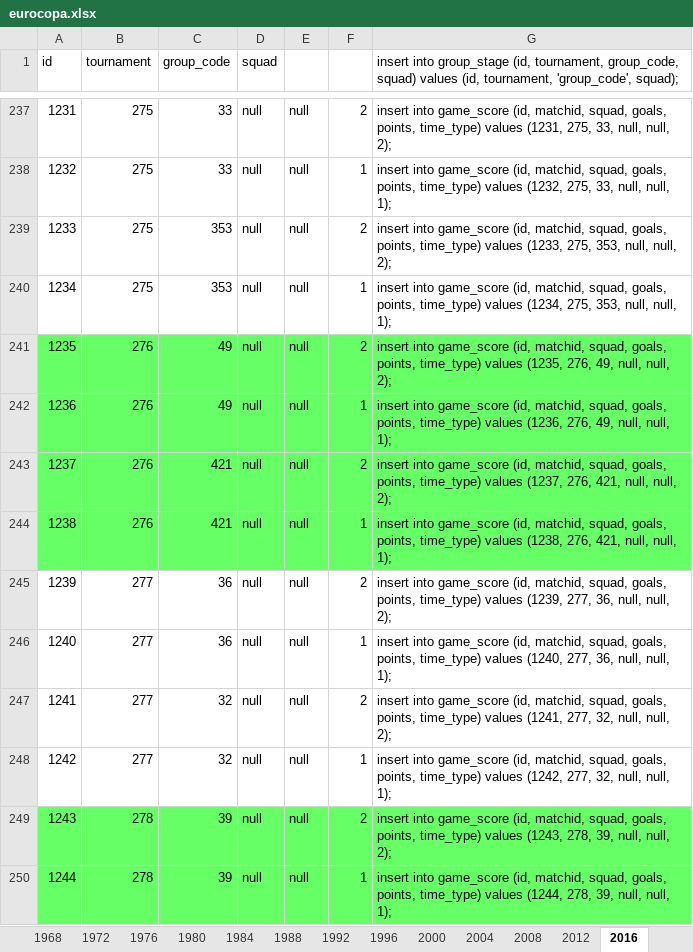
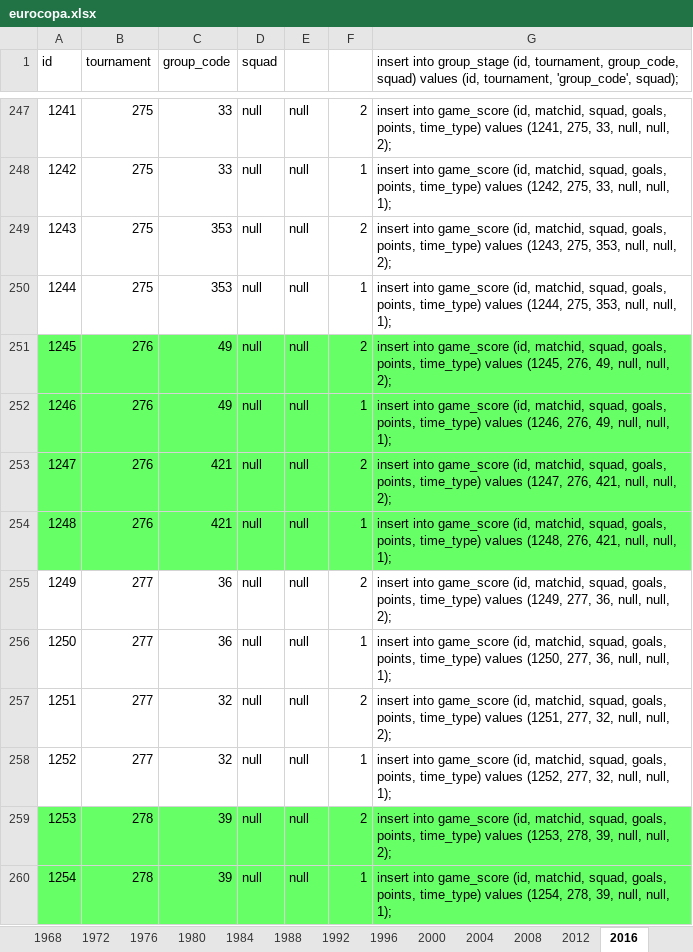
Before and after one commit to ezracode/area1650, an Excel workbook: Scripts/eurocopa/eurocopa.xlsx, sheet 2016, drawn as a sheet; only a part is shown, gaps mark what is left out; values as stored, in another font and other column widths than the file's, no borders; addresses are those after the commit; the diff covers the shown part only; the diff names each change by its address in the sheet, - before the commit and + after, or states it on an @@ line.

```diff
--- a/Scripts/eurocopa/eurocopa.xlsx (sheet 2016)
+++ b/Scripts/eurocopa/eurocopa.xlsx (sheet 2016)
@@ column A (id) renumbered from row 235 down @@
-G247: …time_type) values (1231, 275, 33,…
+G247: …time_type) values (1241, 275, 33,…
-G248: …time_type) values (1232, 275, 33,…
+G248: …time_type) values (1242, 275, 33,…
-G249: …time_type) values (1233, 275, 353,…
+G249: …time_type) values (1243, 275, 353,…
-G250: …time_type) values (1234, 275, 353,…
+G250: …time_type) values (1244, 275, 353,…
-G251: …time_type) values (1235, 276, 49,…
+G251: …time_type) values (1245, 276, 49,…
-G252: …time_type) values (1236, 276, 49,…
+G252: …time_type) values (1246, 276, 49,…
-G253: …time_type) values (1237, 276, 421,…
+G253: …time_type) values (1247, 276, 421,…
-G254: …time_type) values (1238, 276, 421,…
+G254: …time_type) values (1248, 276, 421,…
-G255: …time_type) values (1239, 277, 36,…
+G255: …time_type) values (1249, 277, 36,…
-G256: …time_type) values (1240, 277, 36,…
+G256: …time_type) values (1250, 277, 36,…
-G257: …time_type) values (1241, 277, 32,…
+G257: …time_type) values (1251, 277, 32,…
-G258: …time_type) values (1242, 277, 32,…
+G258: …time_type) values (1252, 277, 32,…
-G259: …time_type) values (1243, 278, 39,…
+G259: …time_type) values (1253, 278, 39,…
-G260: …time_type) values (1244, 278, 39,…
+G260: …time_type) values (1254, 278, 39,…
```
Also changed, not shown: 10 added rows and 71 edited cells elsewhere in this sheet, formulas that keep their value, 2 other files.
